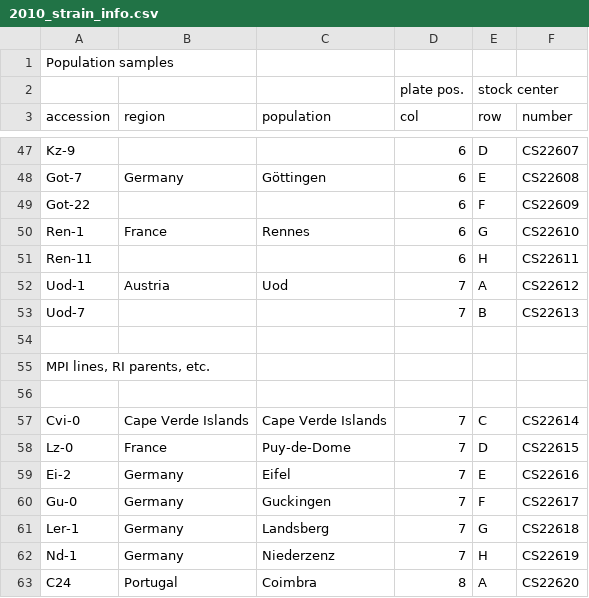
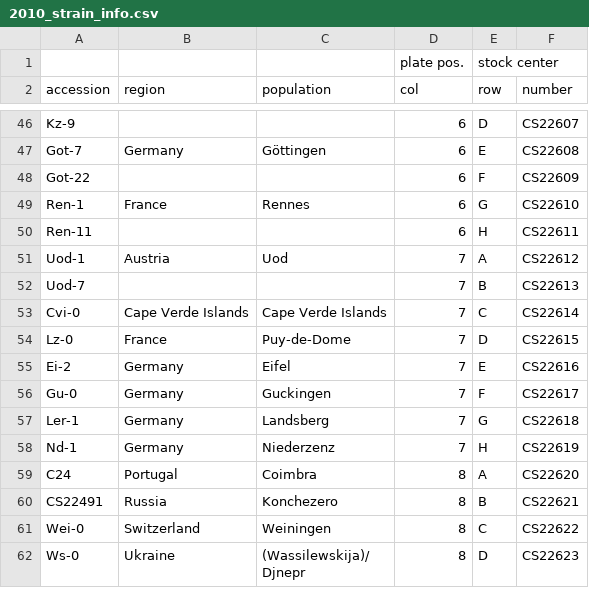
Before and after one commit to polyactis/repos, a CSV file: variation/trunk/data/2010/2010_strain_info.csv, drawn as a sheet; only a part is shown, gaps mark what is left out; the shorter side is filled out with more unchanged rows.

Commit message:
useless header removed
git-svn-id: file:///usr/local/svn/repos@36 c5b91a9c-90b7-4db6-b2ac-9ef0fe68db40

```diff
--- a/variation/trunk/data/2010/2010_strain_info.csv
+++ b/variation/trunk/data/2010/2010_strain_info.csv
@@ -1,2 +1 @@
-Population samples  	 	 	 	
 			plate pos. 	stock center
@@ -53,5 +52,2 @@ Uod-1 	Austria 	Uod 	7 	A 	CS22612
 Uod-7 			7 	B 	CS22613
-					
-MPI lines, RI parents, etc. 				
-					
 Cvi-0 	Cape Verde Islands 	Cape Verde Islands 	7 	C 	CS22614
```
